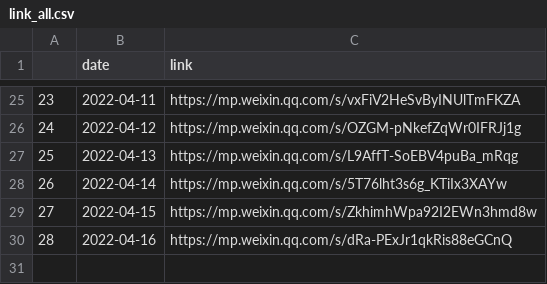
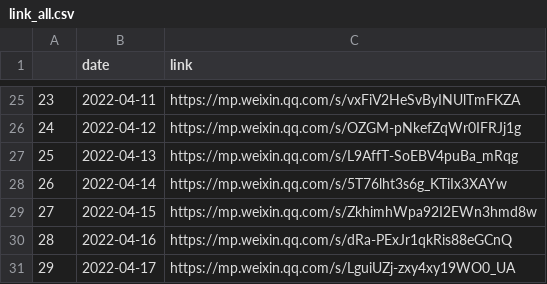
Before and after one commit to Jayzhaowj/codebook, a CSV file: covid/link_all.csv, drawn as a sheet; only a part is shown, gaps mark what is left out; the diff names each change by its address in the sheet, - before the commit and + after, or states it on an @@ line.

Commit message:
add 4_17 dataset

```diff
--- a/covid/link_all.csv
+++ b/covid/link_all.csv
+row 31: 29 | 2022-04-17 | https://mp.weixin.qq.com/s/LguiUZj-zxy4xy19WO0_UA
```
Also changed, not shown: 1 other file.
